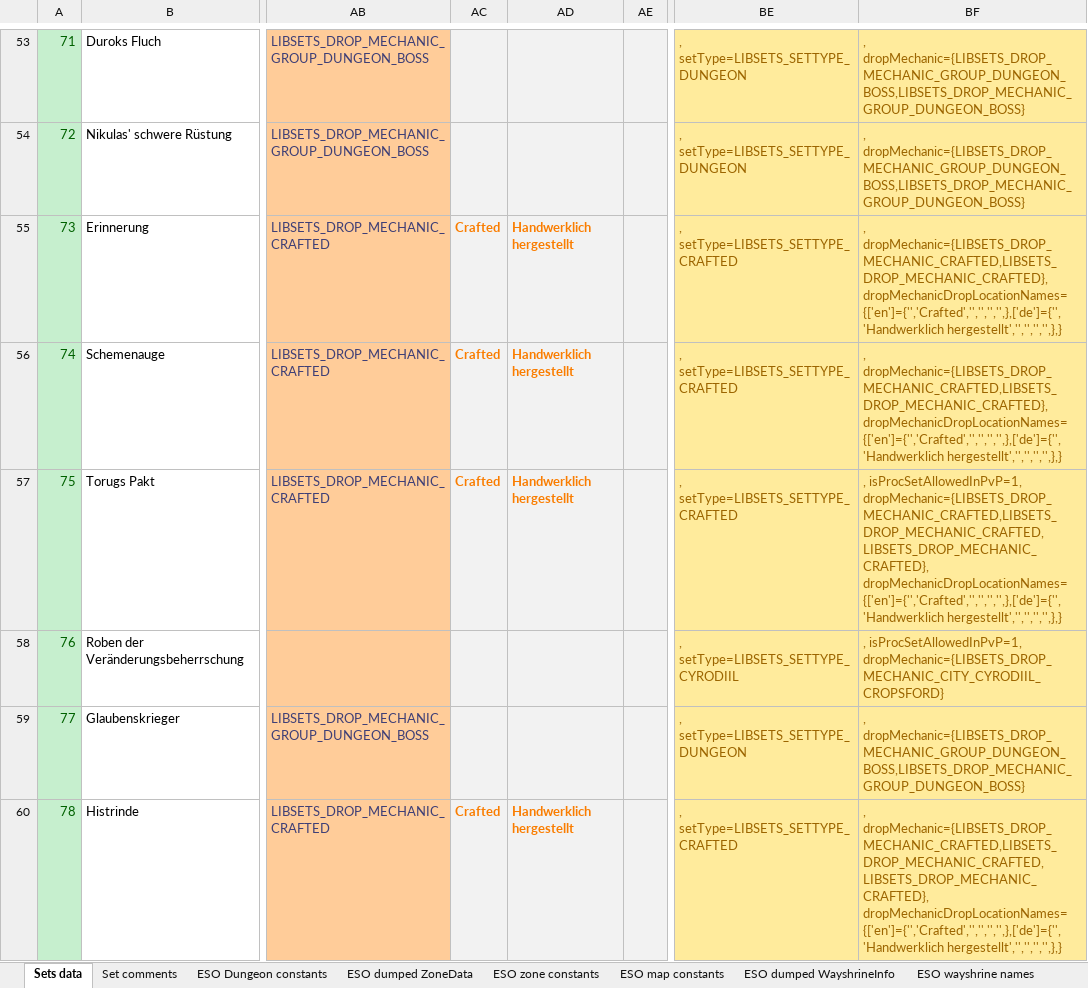
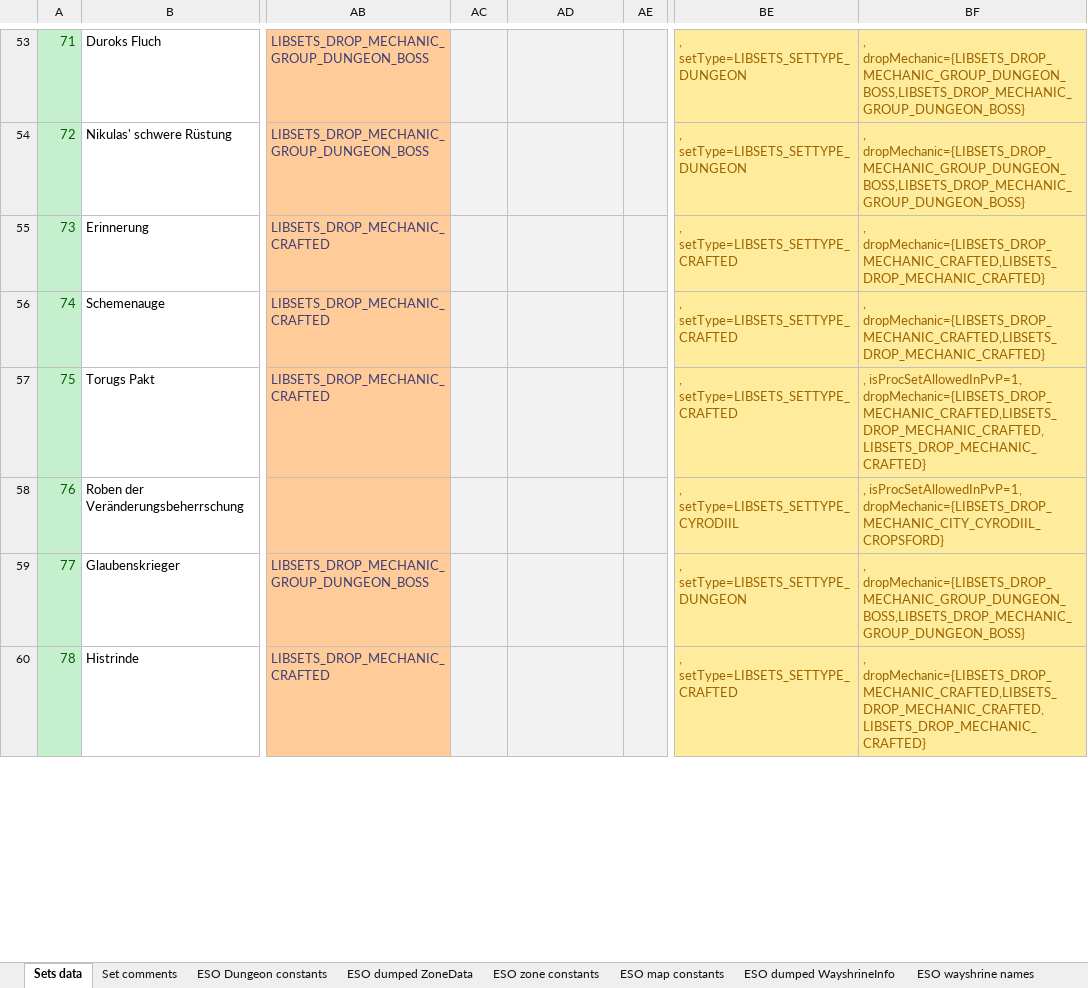
Before and after one commit to Baertram/LibSets, an Excel workbook: LibSets/LibSets_SetData.xlsx, sheet Sets data, drawn as a sheet; only a part is shown, gaps mark what is left out; values as stored, in another font and other column widths than the file's, no borders; the diff covers the shown part only; the diff names each change by its address in the sheet, - before the commit and + after, or states it on an @@ line.

Commit message:
-Updated setsData drop location mechanic for crafted sets -Working on tooltips

```diff
--- a/LibSets/LibSets_SetData.xlsx (sheet Sets data)
+++ b/LibSets/LibSets_SetData.xlsx (sheet Sets data)
-AC55:AC57: Crafted
+AC55:AC57: (empty)
-AD55:AD57: Handwerklich hergestellt
+AD55:AD57: (empty)
-BF55:BF56: , dropMechanic={LIBSETS_DROP_MECHANIC_CRAFTED,LIBSETS_DROP_MECHANIC_CRAFTED}, dropMechanicDropLocationNames={['en']={'','Crafted','','','','',},['de']={'','Handwerklich hergestellt','','','','',},}
+BF55:BF56: , dropMechanic={LIBSETS_DROP_MECHANIC_CRAFTED,LIBSETS_DROP_MECHANIC_CRAFTED}
-BF57: , isProcSetAllowedInPvP=1, dropMechanic={LIBSETS_DROP_MECHANIC_CRAFTED,LIBSETS_DROP_MECHANIC_CRAFTED,LIBSETS_DROP_MECHANIC_CRAFTED}, dropMechanicDropLocationNames={['en']={'','Crafted','','','','',},['de']={'','Handwerklich hergestellt','','','','',},}
+BF57: , isProcSetAllowedInPvP=1, dropMechanic={LIBSETS_DROP_MECHANIC_CRAFTED,LIBSETS_DROP_MECHANIC_CRAFTED,LIBSETS_DROP_MECHANIC_CRAFTED}
-AC60: Crafted
+AC60: (empty)
-AD60: Handwerklich hergestellt
+AD60: (empty)
-BF60: , dropMechanic={LIBSETS_DROP_MECHANIC_CRAFTED,LIBSETS_DROP_MECHANIC_CRAFTED,LIBSETS_DROP_MECHANIC_CRAFTED}, dropMechanicDropLocationNames={['en']={'','Crafted','','','','',},['de']={'','Handwerklich hergestellt','','','','',},}
+BF60: , dropMechanic={LIBSETS_DROP_MECHANIC_CRAFTED,LIBSETS_DROP_MECHANIC_CRAFTED,LIBSETS_DROP_MECHANIC_CRAFTED}
```
Also changed, not shown: 174 edited cells and cell formats elsewhere in this sheet, formulas that keep their value, 4 other files.
